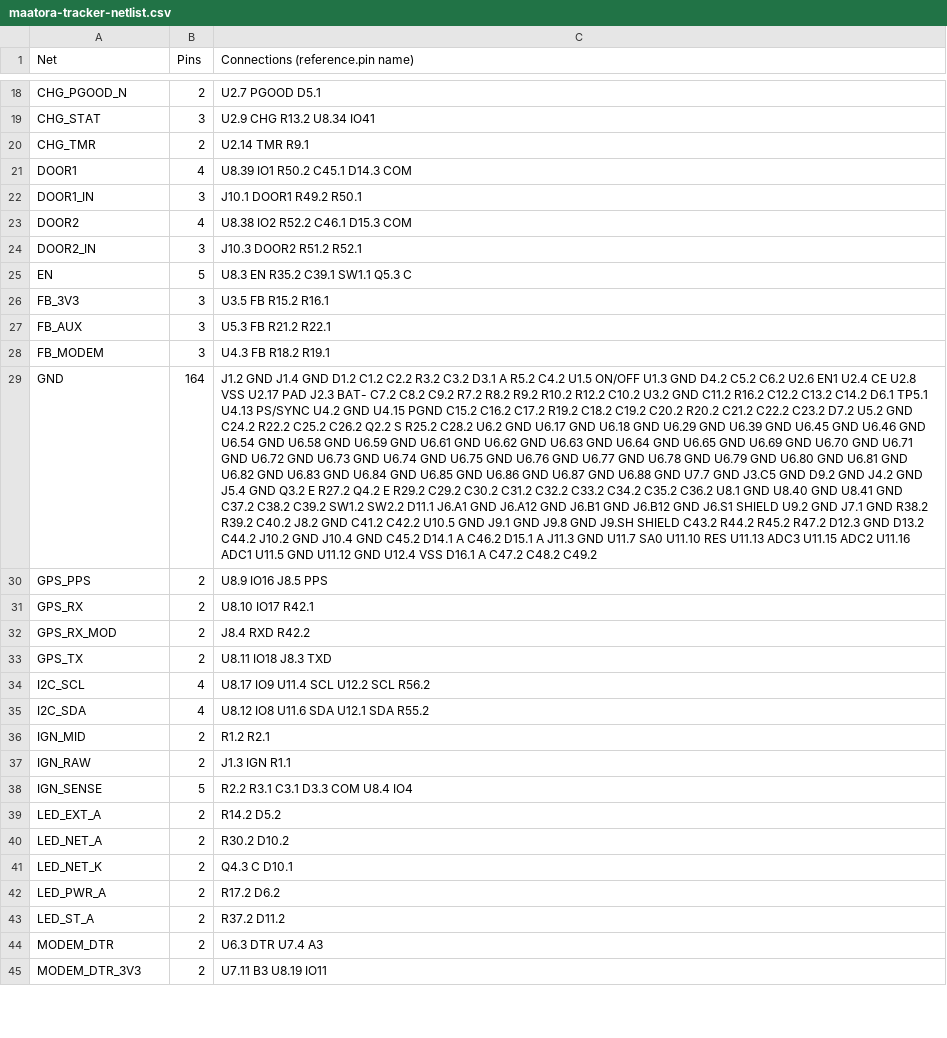
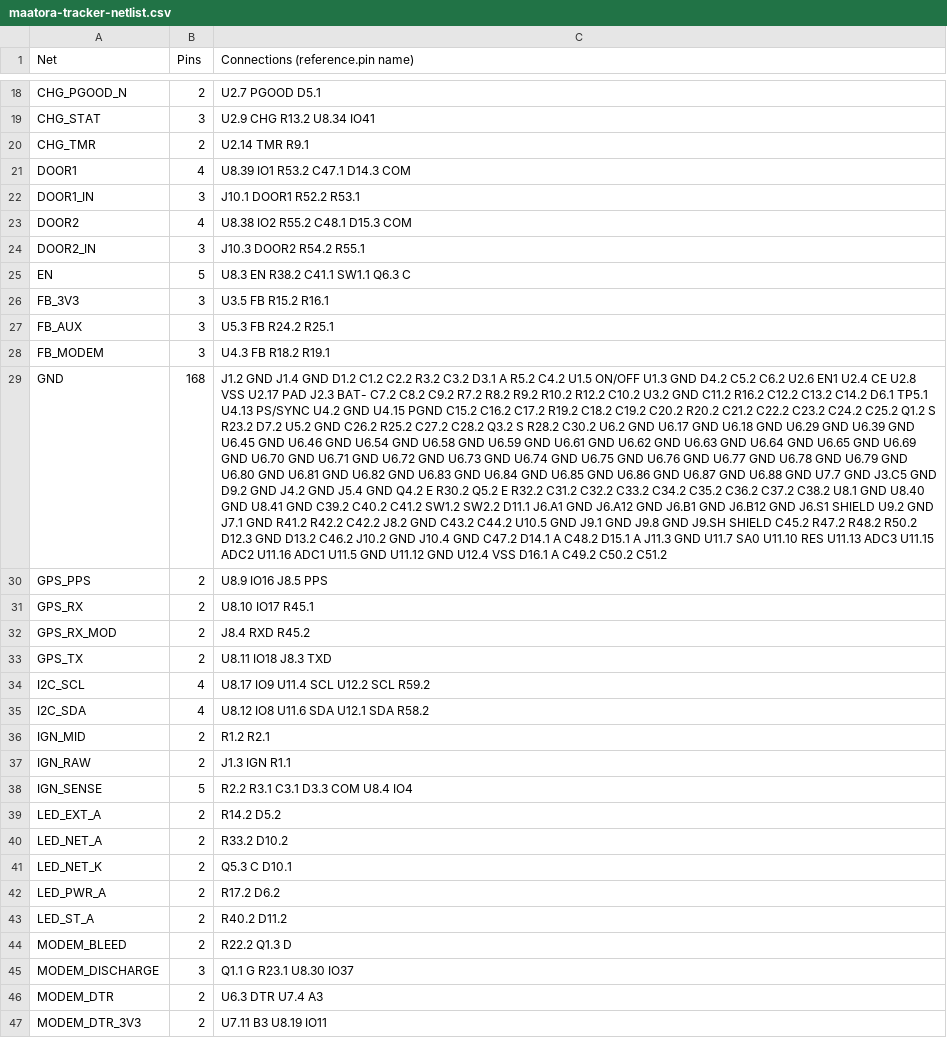
Before and after one commit to lumidren/tracker-board, a CSV file: hardware/tracker/maatora-tracker-netlist.csv, drawn as a sheet; only a part is shown, gaps mark what is left out; the diff covers the shown part only; the diff names each change by its address in the sheet, - before the commit and + after, or states it on an @@ line.

```diff
--- a/hardware/tracker/maatora-tracker-netlist.csv
+++ b/hardware/tracker/maatora-tracker-netlist.csv
-C21 (Connections (reference.pin name)): U8.39 IO1 R50.2 C45.1 D14.3 COM
+C21 (Connections (reference.pin name)): U8.39 IO1 R53.2 C47.1 D14.3 COM
-C22 (Connections (reference.pin name)): J10.1 DOOR1 R49.2 R50.1
+C22 (Connections (reference.pin name)): J10.1 DOOR1 R52.2 R53.1
-C23 (Connections (reference.pin name)): U8.38 IO2 R52.2 C46.1 D15.3 COM
+C23 (Connections (reference.pin name)): U8.38 IO2 R55.2 C48.1 D15.3 COM
-C24 (Connections (reference.pin name)): J10.3 DOOR2 R51.2 R52.1
+C24 (Connections (reference.pin name)): J10.3 DOOR2 R54.2 R55.1
-C25 (Connections (reference.pin name)): U8.3 EN R35.2 C39.1 SW1.1 Q5.3 C
+C25 (Connections (reference.pin name)): U8.3 EN R38.2 C41.1 SW1.1 Q6.3 C
-C27 (Connections (reference.pin name)): U5.3 FB R21.2 R22.1
+C27 (Connections (reference.pin name)): U5.3 FB R24.2 R25.1
-B29 (Pins): 164
+B29 (Pins): 168
-C29 (Connections (reference.pin name)): …C22.2 C23.2 D7.2 U5.2 GND C24.2 R22.2 C25.2 C26.2 Q2.2 S R25.2 C28.2 U6.2 GND U6.17 GND U6.18 GND U6.29 GND U6.39 GND U6.45 GND U6.46 GND U6.54 GND U6.58 GND U6.59 GND U6.61 GND U6.62 GND U6.63 GND U6.64 GND U6.65 GND U6.69 GND U6.70 GND U6.71 GND U6.72 GND U6.73 GND U6.74 GND U6.75 GND U6.76 GND U6.77 GND U6.78 GND U6.79 GND U6.80 GND U6.81 GND U6.82 GND U6.83 GND U6.84 GND U6.85 GND U6.86 GND U6.87 GND U6.88 GND U7.7 GND J3.C5 GND D9.2 GND J4.2 GND J5.4 GND Q3.2 E R27.2 Q4.2 E R29.2 C29.2 C30.2 C31.2 C32.2 C33.2 C34.2 C35.2 C36.2 U8.1 GND U8.40 GND U8.41 GND C37.2 C38.2 C39.2 SW1.2 SW2.2 D11.1 J6.A1 GND J6.A12 GND J6.B1 GND J6.B12 GND J6.S1 SHIELD U9.2 GND J7.1 GND R38.2 R39.2 C40.2 J8.2 GND C41.2 C42.2 U10.5 GND J9.1 GND J9.8 GND J9.SH SHIELD C43.2 R44.2 R45.2 R47.2 D12.3 GND D13.2 C44.2 J10.2 GND J10.4 GND C45.2 D14.1 A C46.2 D15.1 A J11.3 GND U11.7 SA0 U11.10 RES U11.13 ADC3 U11.15 ADC2 U11.16 ADC1 U11.5 GND U11.12 GND U12.4 VSS D16.1 A C47.2 C48.2 C49.2
+C29 (Connections (reference.pin name)): …C22.2 C23.2 C24.2 C25.2 Q1.2 S R23.2 D7.2 U5.2 GND C26.2 R25.2 C27.2 C28.2 Q3.2 S R28.2 C30.2 U6.2 GND U6.17 GND U6.18 GND U6.29 GND U6.39 GND U6.45 GND U6.46 GND U6.54 GND U6.58 GND U6.59 GND U6.61 GND U6.62 GND U6.63 GND U6.64 GND U6.65 GND U6.69 GND U6.70 GND U6.71 GND U6.72 GND U6.73 GND U6.74 GND U6.75 GND U6.76 GND U6.77 GND U6.78 GND U6.79 GND U6.80 GND U6.81 GND U6.82 GND U6.83 GND U6.84 GND U6.85 GND U6.86 GND U6.87 GND U6.88 GND U7.7 GND J3.C5 GND D9.2 GND J4.2 GND J5.4 GND Q4.2 E R30.2 Q5.2 E R32.2 C31.2 C32.2 C33.2 C34.2 C35.2 C36.2 C37.2 C38.2 U8.1 GND U8.40 GND U8.41 GND C39.2 C40.2 C41.2 SW1.2 SW2.2 D11.1 J6.A1 GND J6.A12 GND J6.B1 GND J6.B12 GND J6.S1 SHIELD U9.2 GND J7.1 GND R41.2 R42.2 C42.2 J8.2 GND C43.2 C44.2 U10.5 GND J9.1 GND J9.8 GND J9.SH SHIELD C45.2 R47.2 R48.2 R50.2 D12.3 GND D13.2 C46.2 J10.2 GND J10.4 GND C47.2 D14.1 A C48.2 D15.1 A J11.3 GND U11.7 SA0 U11.10 RES U11.13 ADC3 U11.15 ADC2 U11.16 ADC1 U11.5 GND U11.12 GND U12.4 VSS D16.1 A C49.2 C50.2 C51.2
-C31 (Connections (reference.pin name)): U8.10 IO17 R42.1
+C31 (Connections (reference.pin name)): U8.10 IO17 R45.1
-C32 (Connections (reference.pin name)): J8.4 RXD R42.2
+C32 (Connections (reference.pin name)): J8.4 RXD R45.2
-C34 (Connections (reference.pin name)): U8.17 IO9 U11.4 SCL U12.2 SCL R56.2
+C34 (Connections (reference.pin name)): U8.17 IO9 U11.4 SCL U12.2 SCL R59.2
-C35 (Connections (reference.pin name)): U8.12 IO8 U11.6 SDA U12.1 SDA R55.2
+C35 (Connections (reference.pin name)): U8.12 IO8 U11.6 SDA U12.1 SDA R58.2
-C40 (Connections (reference.pin name)): R30.2 D10.2
+C40 (Connections (reference.pin name)): R33.2 D10.2
-C41 (Connections (reference.pin name)): Q4.3 C D10.1
+C41 (Connections (reference.pin name)): Q5.3 C D10.1
-C43 (Connections (reference.pin name)): R37.2 D11.2
+C43 (Connections (reference.pin name)): R40.2 D11.2
+row 44: MODEM_BLEED | 2 | R22.2 Q1.3 D
+row 45: MODEM_DISCHARGE | 3 | Q1.1 G R23.1 U8.30 IO37
```
Also changed, not shown: 1 added row and 43 edited cells elsewhere in this file, hardware/tracker/maatora-tracker-parts.csv, 4 other files.
